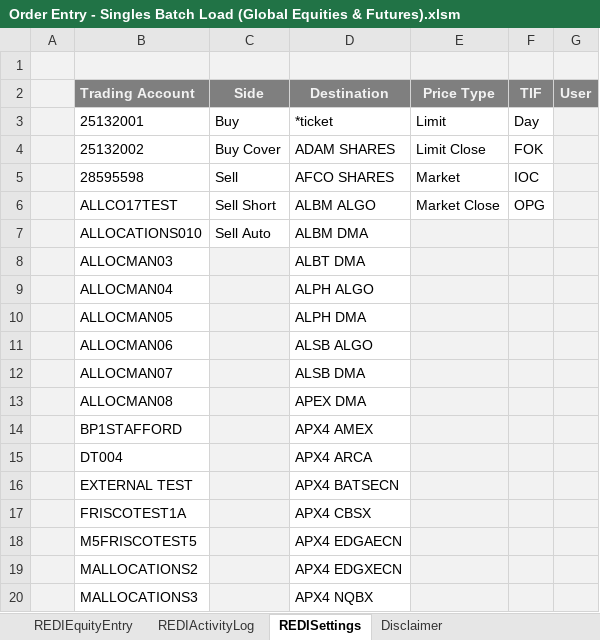
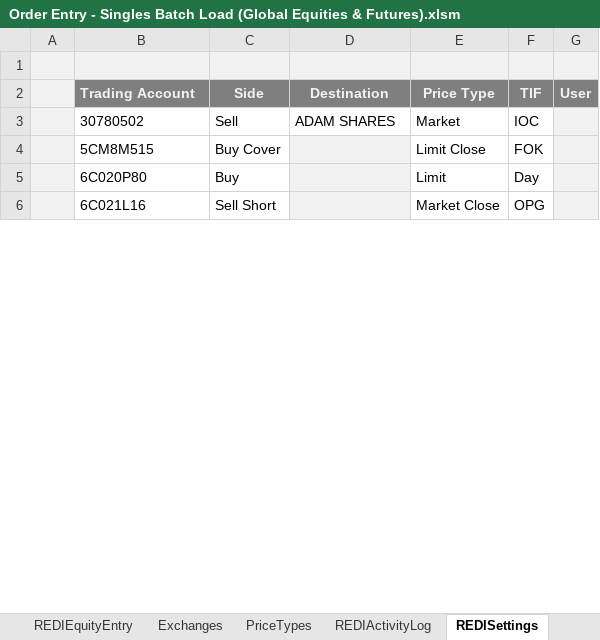
Before and after one commit to LSEG-API-Samples/Example.REDI.VB.ExcelExamples, an Excel workbook: Order Entry - Singles Batch Load (Global Equities & Futures).xlsm, sheet REDISettings, drawn as a sheet; only a part is shown; values as stored, in another font and other column widths than the file's, no borders; charts and pictures not drawn; removed rows and columns are numbered as before the commit, all else as after; the diff covers the shown part only; the diff names each change by its address in the sheet, - before the commit and + after, or states it on an @@ line.

```diff
--- a/Order Entry - Singles Batch Load (Global Equities & Futures).xlsm (sheet REDISettings)
+++ b/Order Entry - Singles Batch Load (Global Equities & Futures).xlsm (sheet REDISettings)
+sheet tab: Exchanges
+sheet tab: PriceTypes
-row 3:  | 25132001 | Buy | *ticket | Limit | Day
-row 4:  | 25132002 | Buy Cover | ADAM SHARES | Limit Close | FOK
-B3 (Trading Account): 28595598
+B3 (Trading Account): 30780502
-D3 (Destination): AFCO SHARES
+D3 (Destination): ADAM SHARES
+row 4:  | 5CM8M515 | Buy Cover |  | Limit Close | FOK
+row 5:  | 6C020P80 | Buy |  | Limit | Day
-B6 (Trading Account): ALLCO17TEST
+B6 (Trading Account): 6C021L16
-D6 (Destination): ALBM ALGO
+D6 (Destination): (empty)
-D6 fill: none
+D6 fill: #F2F2F2
-row 7:  | ALLOCATIONS010 | Sell Auto | ALBM DMA
-row 8:  | ALLOCMAN03 |  | ALBT DMA
-row 9:  | ALLOCMAN04 |  | ALPH ALGO
-row 10:  | ALLOCMAN05 |  | ALPH DMA
-row 11:  | ALLOCMAN06 |  | ALSB ALGO
-row 12:  | ALLOCMAN07 |  | ALSB DMA
-row 13:  | ALLOCMAN08 |  | APEX DMA
-row 14:  | BP1STAFFORD |  | APX4 AMEX
-row 15:  | DT004 |  | APX4 ARCA
-row 16:  | EXTERNAL TEST |  | APX4 BATSECN
-row 17:  | FRISCOTEST1A |  | APX4 CBSX
-row 18:  | M5FRISCOTEST5 |  | APX4 EDGAECN
-row 19:  | MALLOCATIONS2 |  | APX4 EDGXECN
-row 20:  | MALLOCATIONS3 |  | APX4 NQBX
```
Also changed, not shown: 18 added rows and 105 removed rows elsewhere in this sheet, sheet REDIEquityEntry, sheet REDIActivityLog, charts or pictures.
